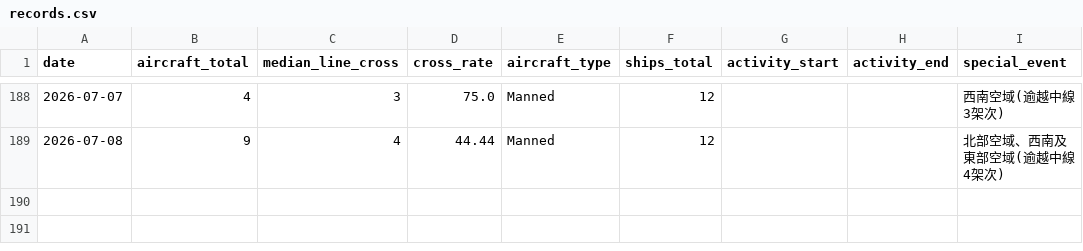
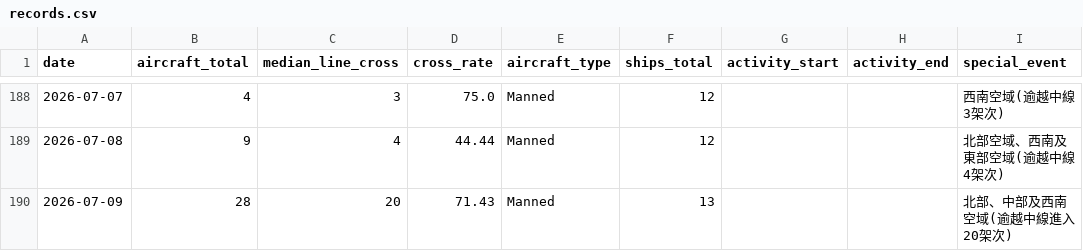
Before and after one commit to lioneer32232002-commits/pla-tracker, a CSV file: data/records.csv, drawn as a sheet; only a part is shown, gaps mark what is left out.

```diff
--- a/data/records.csv
+++ b/data/records.csv
@@ -208 +208,2 @@ date,aircraft_total,median_line_cross,cross_rate,aircraft_type,ships_total,activ
 2026-07-08,9,4,44.44,Manned,12,,,北部空域、西南及東部空域(逾越中線4架次)
+2026-07-09,28,20,71.43,Manned,13,,,北部、中部及西南空域(逾越中線進入20架次)
```
Also changed, not shown: 14 other files.
